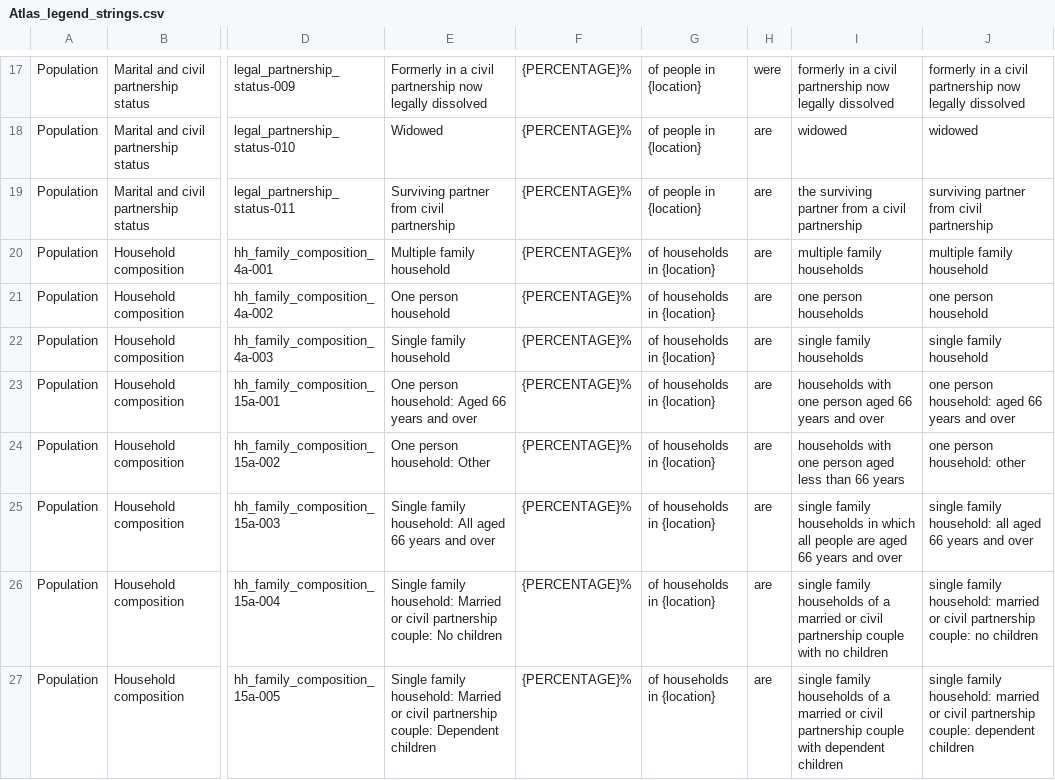
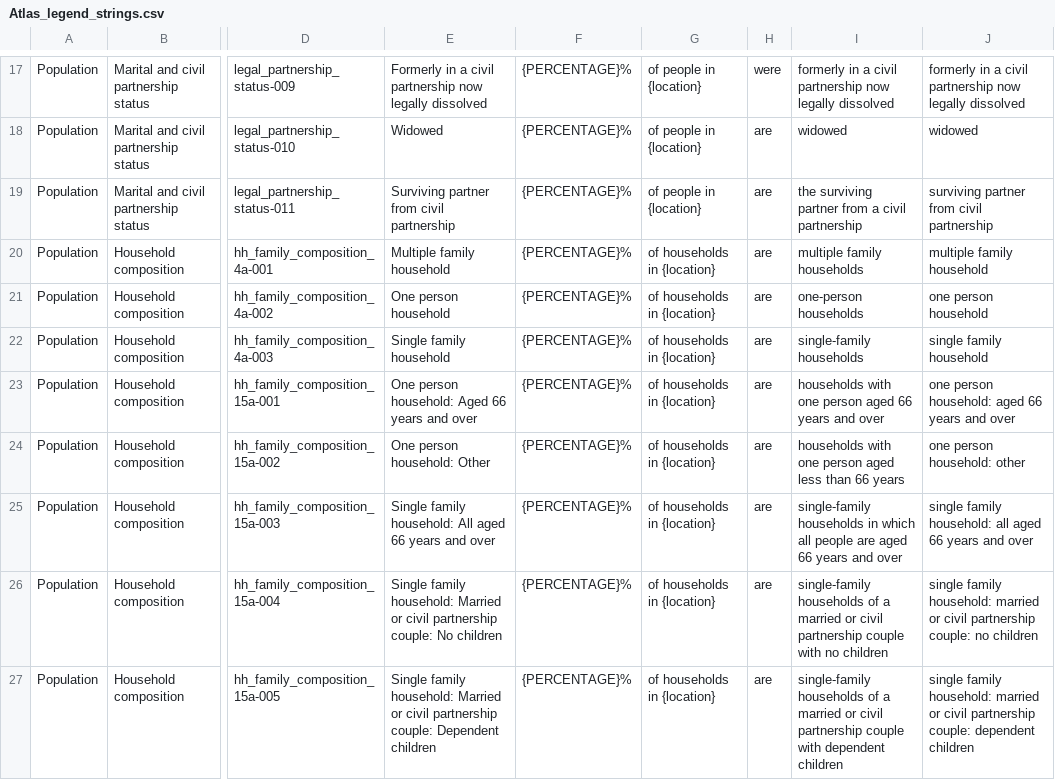
Before and after one commit to ONSdigital/dp-census-atlas, a CSV file: scripts/content/input_metadata_files/Atlas_legend_strings.csv, drawn as a sheet; only a part is shown, gaps mark what is left out; the diff covers the shown part only; the diff names each change by its address in the sheet, - before the commit and + after, or states it on an @@ line.

Commit message:
one person household -> one-person houshold in content, misc content fixes

```diff
--- a/scripts/content/input_metadata_files/Atlas_legend_strings.csv
+++ b/scripts/content/input_metadata_files/Atlas_legend_strings.csv
-I21: one person households
+I21: one-person households
-I22: single family households
+I22: single-family households
-I25: single family households in…
+I25: single-family households in…
-I26: single family households of…
+I26: single-family households of…
-I27: single family households of…
+I27: single-family households of…
```
Also changed, not shown: 17 edited cells elsewhere in this file, 10 other files.
